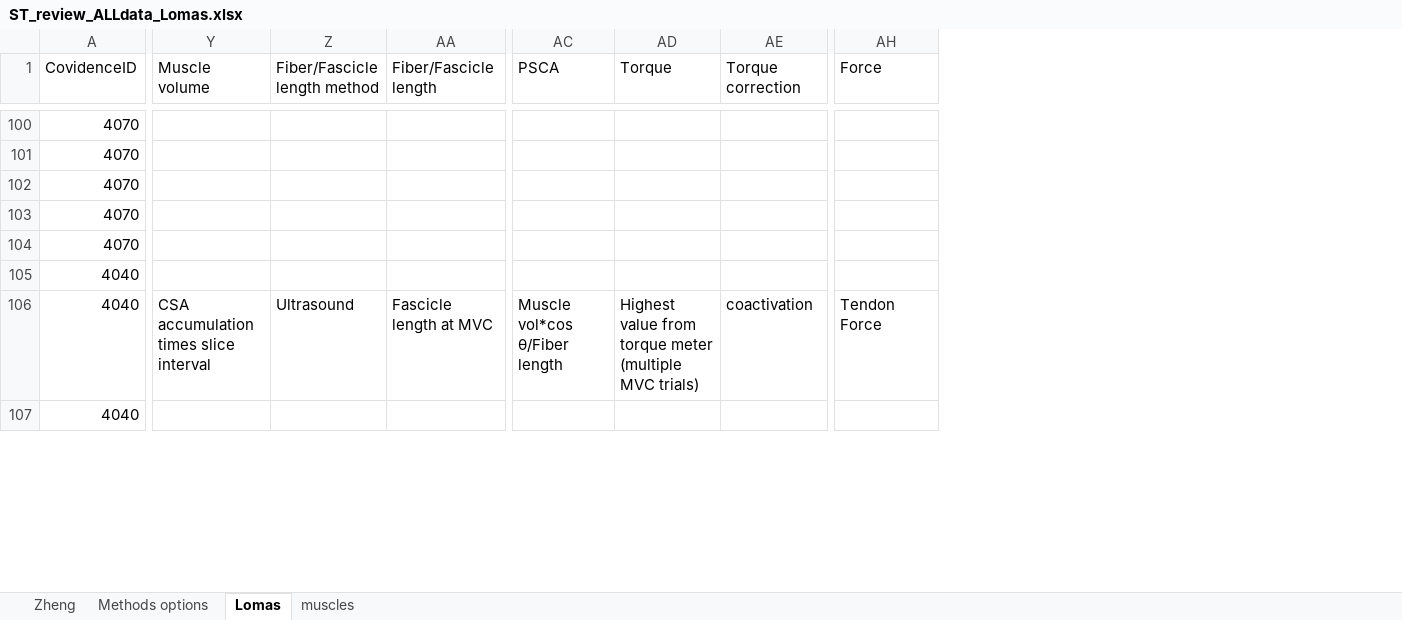
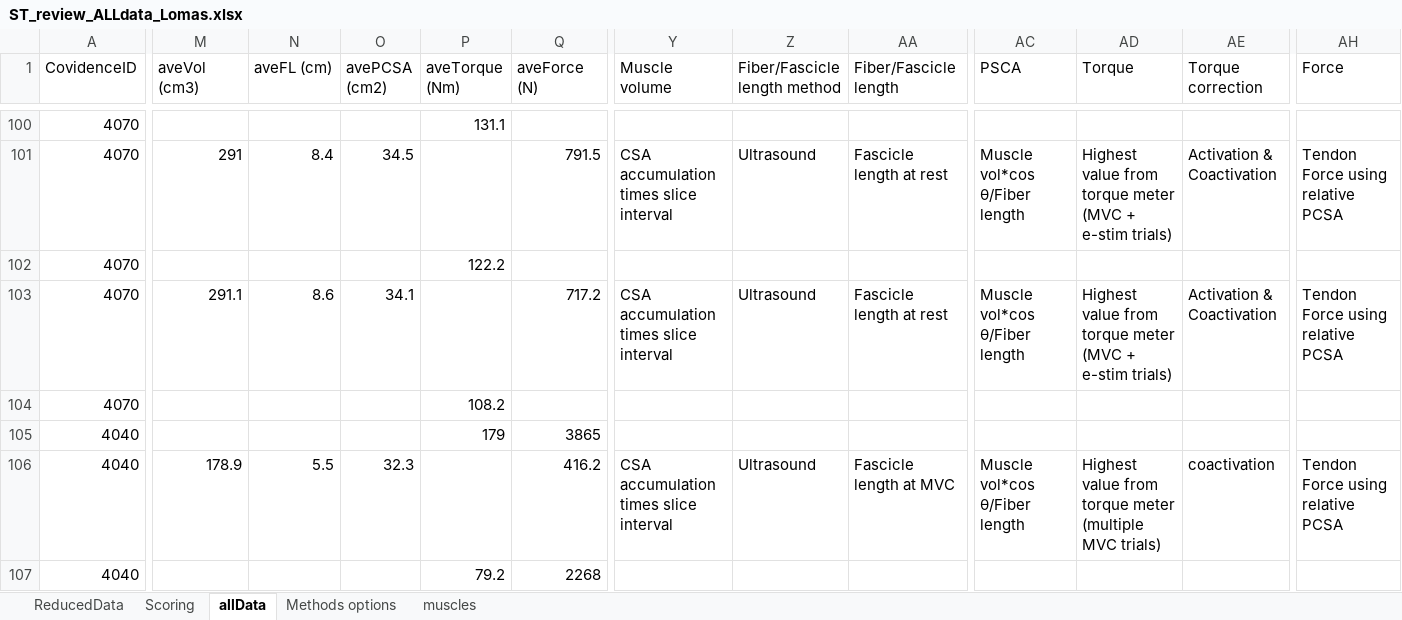
Before and after one commit to LomasPersad/Systematic_lit_review, an Excel workbook: R/Included/ST_review_ALLdata_Lomas.xlsx, sheet allData, drawn as a sheet; only a part is shown, gaps mark what is left out; values as stored, in another font and other column widths than the file's, no cell formats; the diff covers the shown part only; the diff names each change by its address in the sheet, - before the commit and + after, or states it on an @@ line.

Commit message:
progress update
correct errors in extraced ST values

```diff
--- a/R/Included/ST_review_ALLdata_Lomas.xlsx (sheet allData)
+++ b/R/Included/ST_review_ALLdata_Lomas.xlsx (sheet allData)
-sheet tab: Lomas
+sheet tab: allData
-sheet tab: Zheng
+sheet tab: ReducedData
+sheet tab: Scoring
@@ sheet tab order changed: ReducedData | Scoring | allData | Methods options | muscles @@
@@ column M (aveVol (cm3)) unhidden, rows 101-106: 291 |  | 291.1 |  |  | 178.9 @@
@@ column N (aveFL (cm)) unhidden, rows 101-106: 8.4 |  | 8.6 |  |  | 5.5 @@
@@ column O (avePCSA (cm2)) unhidden, rows 101-106: 34.5 |  | 34.1 |  |  | 32.3 @@
@@ column P (aveTorque (Nm)) unhidden, rows 100-107: 131.1 |  | 122.2 |  | 108.2 | 179 |  | 79.2 @@
@@ column Q (aveForce (N)) unhidden, rows 101-107: 791.5 |  | 717.2 |  | 3865 | 416.2 | 2268 @@
-Y101 (Muscle volume): (empty)
+Y101 (Muscle volume): CSA accumulation times slice interval
-Z101 (Fiber/Fascicle length method): (empty)
+Z101 (Fiber/Fascicle length method): Ultrasound
-AA101 (Fiber/Fascicle length): (empty)
+AA101 (Fiber/Fascicle length): Fascicle length at rest
-AC101 (PSCA): (empty)
+AC101 (PSCA): Muscle vol*cos θ/Fiber length
-AD101 (Torque): (empty)
+AD101 (Torque): Highest value from torque meter (MVC + e-stim trials)
-AE101 (Torque correction): (empty)
+AE101 (Torque correction): Activation & Coactivation
-AH101 (Force): (empty)
+AH101 (Force): Tendon Force using relative PCSA
-Y103 (Muscle volume): (empty)
+Y103 (Muscle volume): CSA accumulation times slice interval
-Z103 (Fiber/Fascicle length method): (empty)
+Z103 (Fiber/Fascicle length method): Ultrasound
-AA103 (Fiber/Fascicle length): (empty)
+AA103 (Fiber/Fascicle length): Fascicle length at rest
-AC103 (PSCA): (empty)
+AC103 (PSCA): Muscle vol*cos θ/Fiber length
-AD103 (Torque): (empty)
+AD103 (Torque): Highest value from torque meter (MVC + e-stim trials)
-AE103 (Torque correction): (empty)
+AE103 (Torque correction): Activation & Coactivation
-AH103 (Force): (empty)
+AH103 (Force): Tendon Force using relative PCSA
-AH106 (Force): Tendon Force
+AH106 (Force): Tendon Force using relative PCSA
```
Also changed, not shown: 12 added rows and 563 edited cells elsewhere in this sheet, sheet muscles, sheet Methods options, cell formats, 23 other files.
